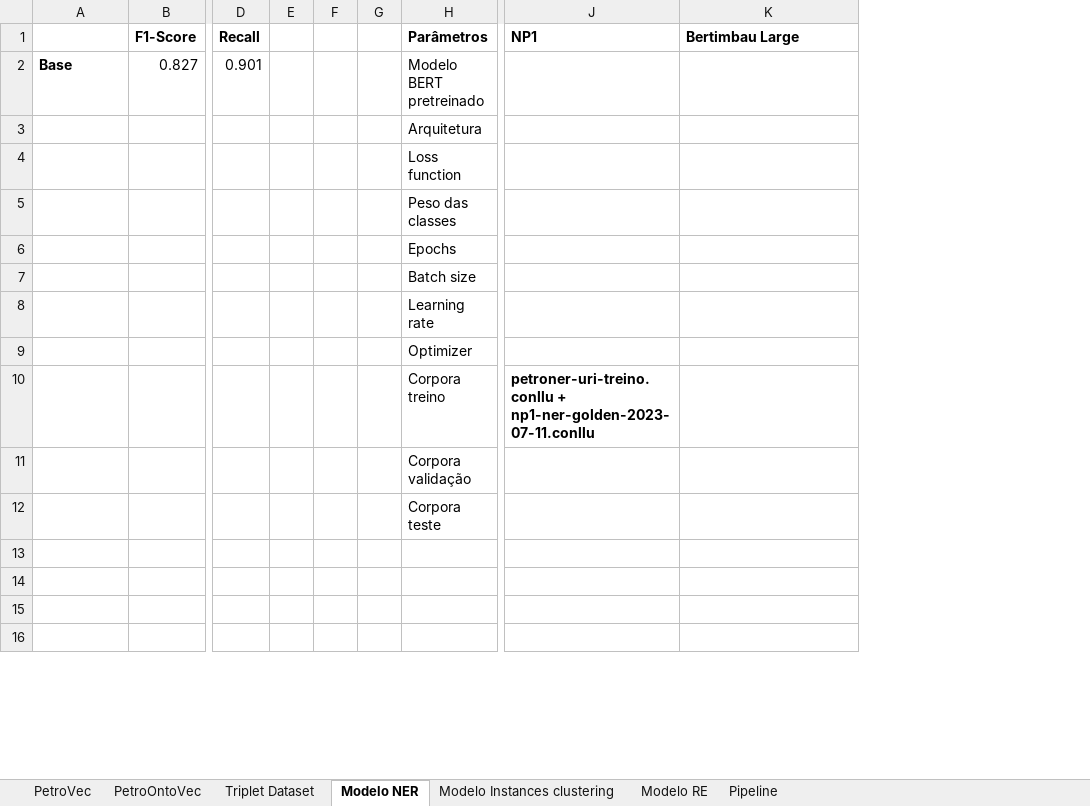
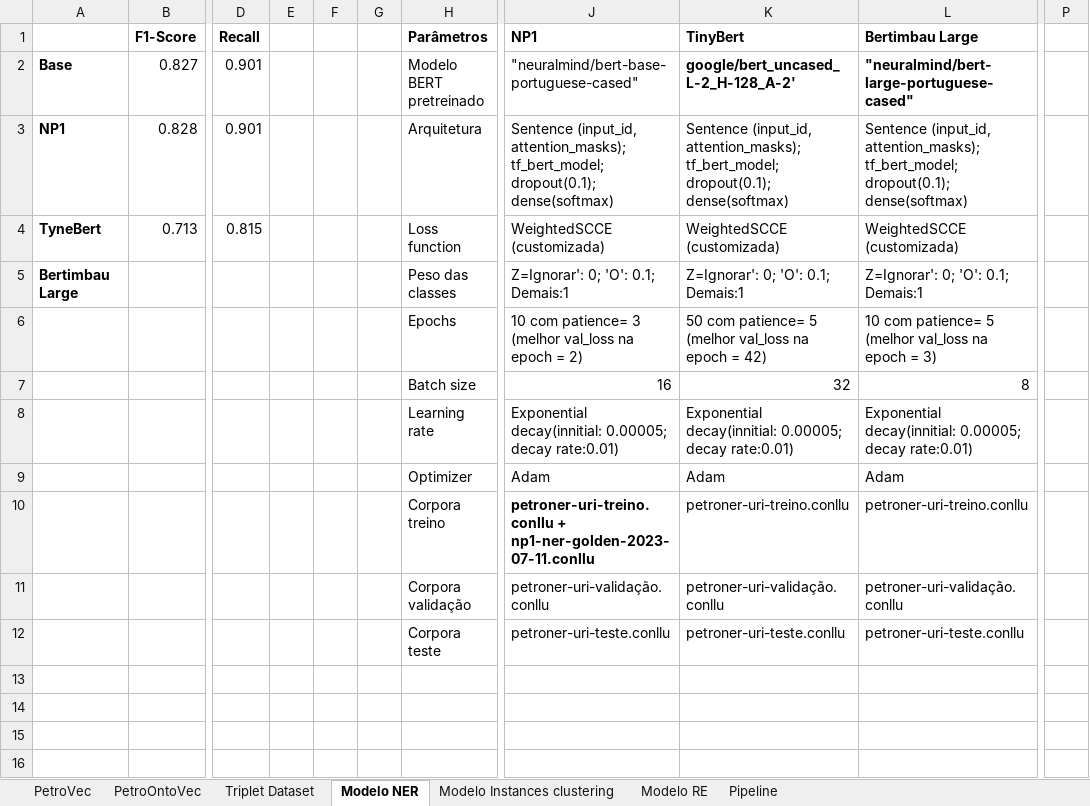
Before and after one commit to Petroles/Petro_KGraph, an Excel workbook: Evaluation/Avaliação dos modelos.xlsx, sheet Modelo NER, drawn as a sheet; only a part is shown, gaps mark what is left out; values as stored, in another font and other column widths than the file's, no borders; removed rows and columns are numbered as before the commit, all else as after; rows hold the shown columns only; the diff covers the shown part only; the diff names each change by its address in the sheet, - before the commit and + after, or states it on an @@ line.

```diff
--- a/Evaluation/Avaliação dos modelos.xlsx (sheet Modelo NER)
+++ b/Evaluation/Avaliação dos modelos.xlsx (sheet Modelo NER)
-column E, empty
-column F, empty
-column G, empty
+column E, empty
+column F, empty
+column G, empty
+column K (TinyBert), row 2: google/bert_uncased_L-2_H-128_A-2'; rows 10-12: petroner-uri-treino.conllu | petroner-uri-validação.conllu | petroner-uri-teste.conllu
+column P, empty
-J2 (NP1): (empty)
+J2 (NP1): "neuralmind/bert-base-portuguese-cased"
-L2 (Bertimbau Large): (empty)
+L2 (Bertimbau Large): "neuralmind/bert-large-portuguese-cased"
-row 3:  |  |  |  |  |  | Arquitetura
-row 4:  |  |  |  |  |  | Loss function
-row 5:  |  |  |  |  |  | Peso das classes
-row 6:  |  |  |  |  |  | Epochs
-row 7:  |  |  |  |  |  | Batch size
-row 8:  |  |  |  |  |  | Learning rate
-row 9:  |  |  |  |  |  | Optimizer
+row 3: NP1 | 0.828 | 0.901 |  |  |  | Arquitetura | Sentence (input_id, attention_masks); tf_bert_model; dropout(0.1); dense(softmax) | Sentence (input_id, attention_masks); tf_bert_model; dropout(0.1); dense(softmax) | Sentence (input_id, attention_masks); tf_bert_model; dropout(0.1); dense(softmax)
+row 4: TyneBert | 0.713 | 0.815 |  |  |  | Loss function | WeightedSCCE (customizada) | WeightedSCCE (customizada) | WeightedSCCE (customizada)
+row 5: Bertimbau Large |  |  |  |  |  | Peso das classes | Z=Ignorar': 0; 'O': 0.1; Demais:1 | Z=Ignorar': 0; 'O': 0.1; Demais:1 | Z=Ignorar': 0; 'O': 0.1; Demais:1
+row 6:  |  |  |  |  |  | Epochs | 10 com patience= 3 (melhor val_loss na epoch = 2) | 50 com patience= 5 (melhor val_loss na epoch = 42) | 10 com patience= 5 (melhor val_loss na epoch = 3)
+row 7:  |  |  |  |  |  | Batch size | 16 | 32 | 8
+row 8:  |  |  |  |  |  | Learning rate | Exponential decay(innitial: 0.00005; decay rate:0.01) | Exponential decay(innitial: 0.00005; decay rate:0.01) | Exponential decay(innitial: 0.00005; decay rate:0.01)
+row 9:  |  |  |  |  |  | Optimizer | Adam | Adam | Adam
-L10 (Bertimbau Large): (empty)
+L10 (Bertimbau Large): petroner-uri-treino.conllu
-J11 (NP1): (empty)
+J11 (NP1): petroner-uri-validação.conllu
-L11 (Bertimbau Large): (empty)
+L11 (Bertimbau Large): petroner-uri-validação.conllu
-J12 (NP1): (empty)
+J12 (NP1): petroner-uri-teste.conllu
-L12 (Bertimbau Large): (empty)
+L12 (Bertimbau Large): petroner-uri-teste.conllu
```
Also changed, not shown: 210 edited cells elsewhere in this sheet, sheet Modelo Instances clustering, sheet Modelo RE, sheet Pipeline, sheet Triplet Dataset, sheet PetroOntoVec, 1 other file.
